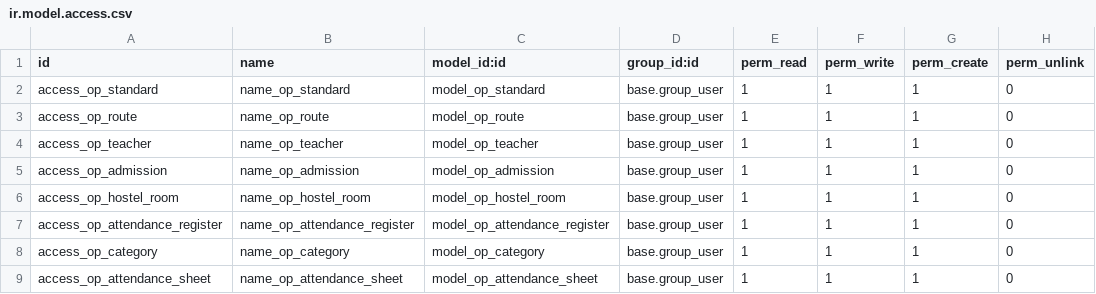
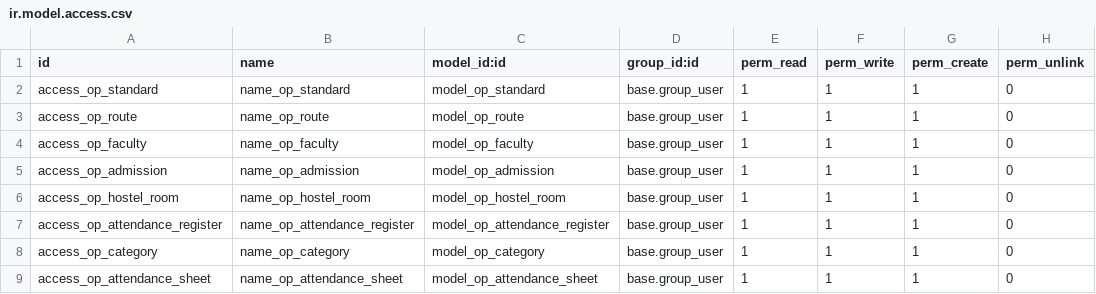
Before and after one commit to openeducat/openeducat_erp, a CSV file: security/ir.model.access.csv, drawn as a sheet; only a part is shown.

Commit message:
teacher is now faculty

```diff
--- a/security/ir.model.access.csv
+++ b/security/ir.model.access.csv
@@ -3,3 +3,3 @@
 "access_op_route","name_op_route","model_op_route","base.group_user",1,1,1,0
-"access_op_teacher","name_op_teacher","model_op_teacher","base.group_user",1,1,1,0
+"access_op_faculty","name_op_faculty","model_op_faculty","base.group_user",1,1,1,0
 "access_op_admission","name_op_admission","model_op_admission","base.group_user",1,1,1,0
```
Also changed, not shown: 22 other files.
